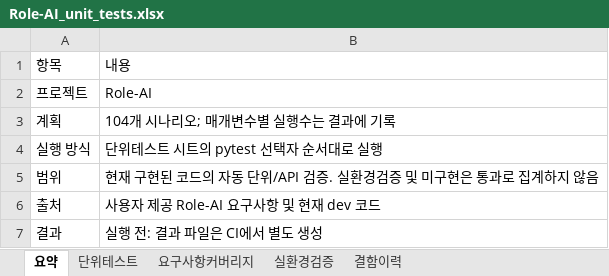
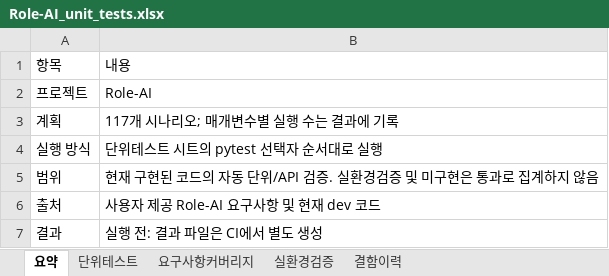
Before and after one commit to wjdwodhks35/Role-AI, an Excel workbook: qa/Role-AI_unit_tests.xlsx, sheet 요약, drawn as a sheet; values as stored, in another font and other column widths than the file's, no borders; the diff names each change by its address in the sheet, - before the commit and + after, or states it on an @@ line.

```diff
--- a/qa/Role-AI_unit_tests.xlsx (sheet 요약)
+++ b/qa/Role-AI_unit_tests.xlsx (sheet 요약)
-B3: 104개 시나리오; 매개변수별 실행수는 결과에 기록
+B3: 117개 시나리오; 매개변수별 실행 수는 결과에 기록
```
Also changed, not shown: sheet 단위테스트, sheet 요구사항커버리지, 9 other files.
